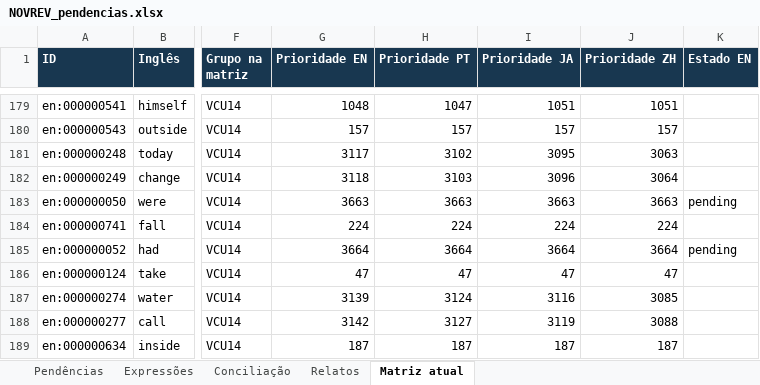
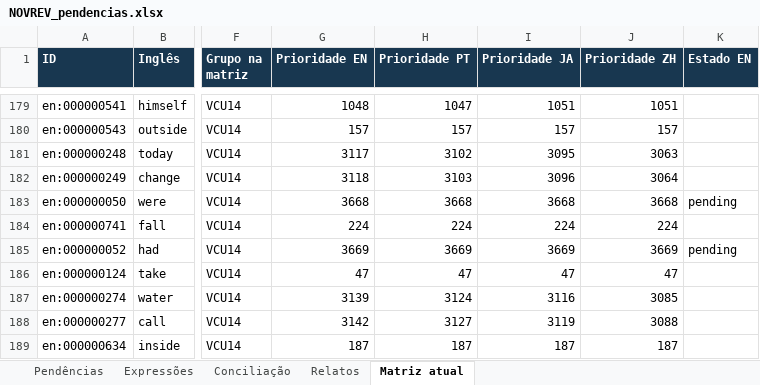
Before and after one commit to arquitetoishida-max/IM-LIBRARIES, an Excel workbook: novrev/NOVREV_pendencias.xlsx, sheet Matriz atual, drawn as a sheet; only a part is shown, gaps mark what is left out; values as stored, in another font and other column widths than the file's, no borders; table styles not drawn; the diff covers the shown part only; the diff names each change by its address in the sheet, - before the commit and + after, or states it on an @@ line.

```diff
--- a/novrev/NOVREV_pendencias.xlsx (sheet Matriz atual)
+++ b/novrev/NOVREV_pendencias.xlsx (sheet Matriz atual)
-G183 (Prioridade EN): 3663
+G183 (Prioridade EN): 3668
-H183 (Prioridade PT): 3663
+H183 (Prioridade PT): 3668
-I183 (Prioridade JA): 3663
+I183 (Prioridade JA): 3668
-J183 (Prioridade ZH): 3663
+J183 (Prioridade ZH): 3668
-G185 (Prioridade EN): 3664
+G185 (Prioridade EN): 3669
-H185 (Prioridade PT): 3664
+H185 (Prioridade PT): 3669
-I185 (Prioridade JA): 3664
+I185 (Prioridade JA): 3669
-J185 (Prioridade ZH): 3664
+J185 (Prioridade ZH): 3669
```
Also changed, not shown: 5 added rows and 147 edited cells elsewhere in this sheet, sheet Pendências, 6 other files.
